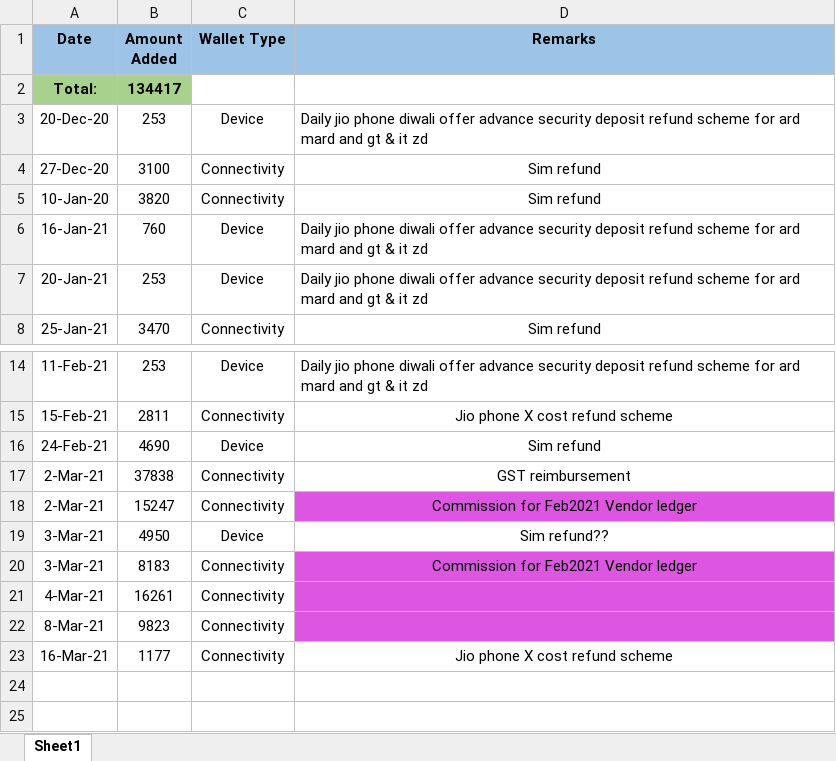
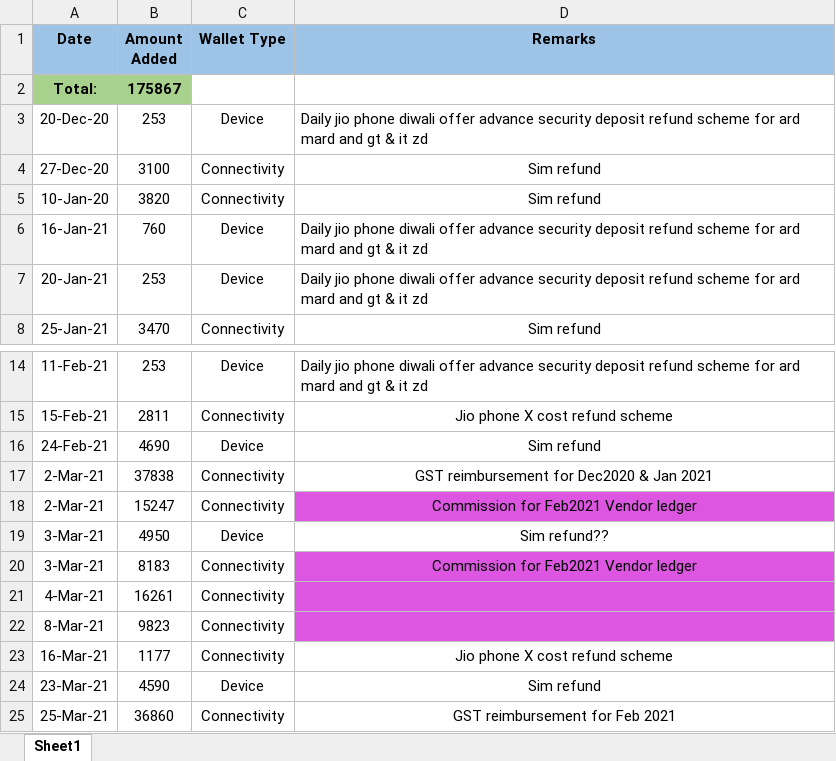
Before and after one commit to PalakEnterprises/DailyReport, an Excel workbook: AutoCreditAmount.xlsx, sheet Sheet1, drawn as a sheet; only a part is shown, gaps mark what is left out; values as stored, in another font and other column widths than the file's, no borders; the diff names each change by its address in the sheet, - before the commit and + after, or states it on an @@ line.

```diff
--- a/AutoCreditAmount.xlsx (sheet Sheet1)
+++ b/AutoCreditAmount.xlsx (sheet Sheet1)
-B2 (Amount Added): 134417
+B2 (Amount Added): 175867
-D17 (Remarks): GST reimbursement
+D17 (Remarks): GST reimbursement for Dec2020 & Jan 2021
+row 24: 23-Mar-21 | 4590 | Device | Sim refund
+row 25: 25-Mar-21 | 36860 | Connectivity | GST reimbursement for Feb 2021
```
Also changed, not shown: JioMobile/March2021Mobile.xlsx, Recharge/March-2021-Orders.xlsx, 3 other files.
